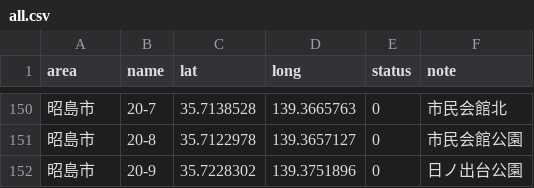
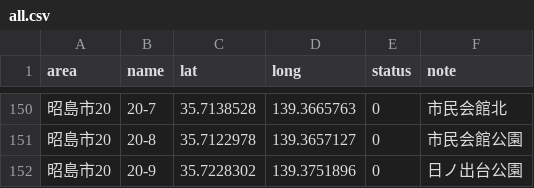
Before and after one commit to yuukiner/akishima2025, a CSV file: public/data/all.csv, drawn as a sheet; only a part is shown, gaps mark what is left out; the diff covers the shown part only.

```diff
--- a/public/data/all.csv
+++ b/public/data/all.csv
@@ -150,3 +150,3 @@ area,name,lat,long,status,note
-昭島市,20-7,35.7138528,139.3665763,0,市民会館北
-昭島市,20-8,35.7122978,139.3657127,0,市民会館公園
-昭島市,20-9,35.7228302,139.3751896,0,日ノ出台公園
+昭島市20,20-7,35.7138528,139.3665763,0,市民会館北
+昭島市20,20-8,35.7122978,139.3657127,0,市民会館公園
+昭島市20,20-9,35.7228302,139.3751896,0,日ノ出台公園
```
Also changed, not shown: 27 edited cells elsewhere in this file, arealist.csv, 18 other files.
